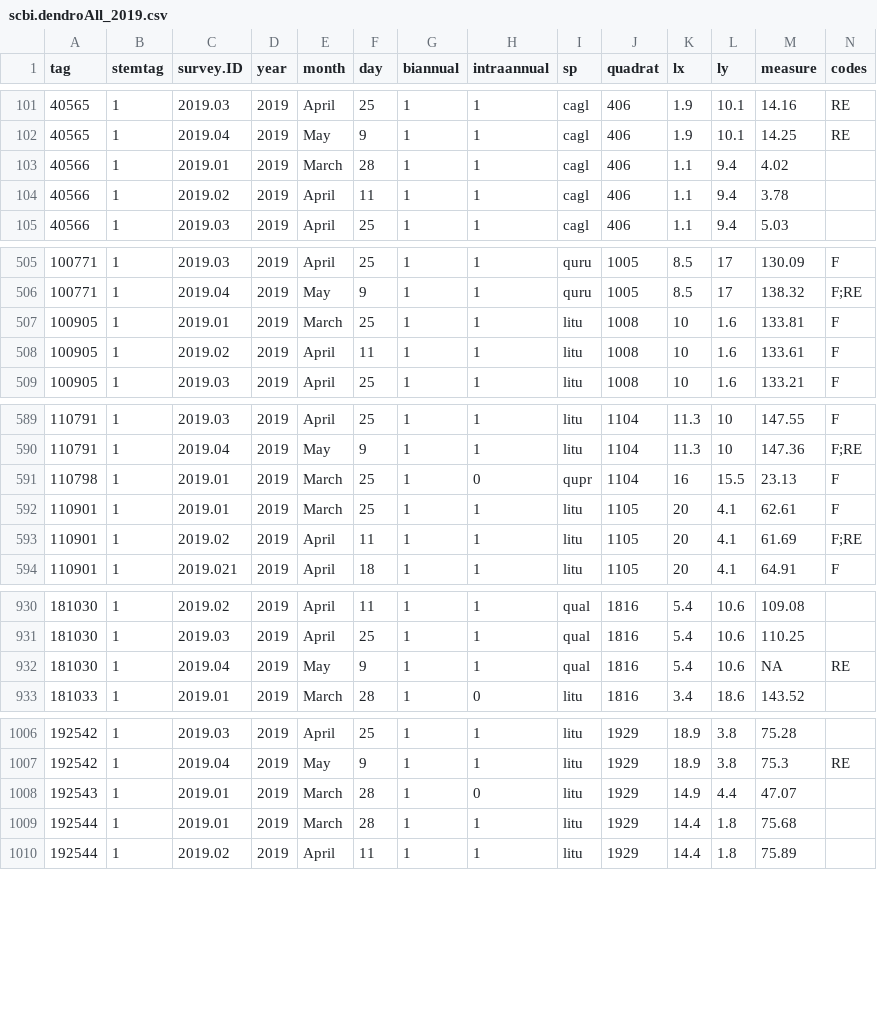
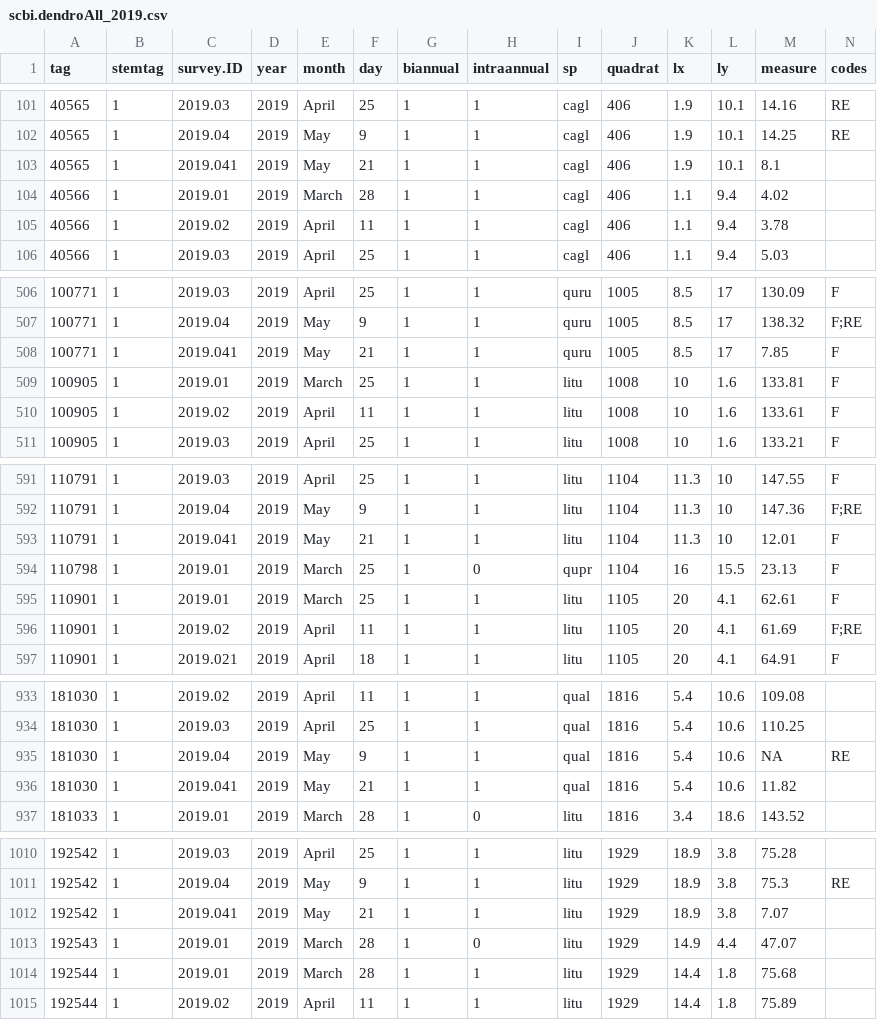
Before and after one commit to SCBI-ForestGEO/Dendrobands, a CSV file: data/scbi.dendroAll_2019.csv, drawn as a sheet; only a part is shown, gaps mark what is left out; rows hold the shown columns only; the diff covers the shown part only; the diff names each change by its address in the sheet, - before the commit and + after, or states it on an @@ line.

Commit message:
Entered fix bands data and updated master for 2019

```diff
--- a/data/scbi.dendroAll_2019.csv
+++ b/data/scbi.dendroAll_2019.csv
+row 103: 40565 | 1 | 2019.041 | 2019 | May | 21 | 1 | 1 | cagl | 406 | 1.9 | 10.1 | 8.1
+row 508: 100771 | 1 | 2019.041 | 2019 | May | 21 | 1 | 1 | quru | 1005 | 8.5 | 17 | 7.85 | F
+row 593: 110791 | 1 | 2019.041 | 2019 | May | 21 | 1 | 1 | litu | 1104 | 11.3 | 10 | 12.01 | F
+row 936: 181030 | 1 | 2019.041 | 2019 | May | 21 | 1 | 1 | qual | 1816 | 5.4 | 10.6 | 11.82
+row 1012: 192542 | 1 | 2019.041 | 2019 | May | 21 | 1 | 1 | litu | 1929 | 18.9 | 3.8 | 7.07
```
Also changed, not shown: 1 added row elsewhere in this file, resources/data_entry_forms/2019/data_entry_fix_2019-041.csv.
